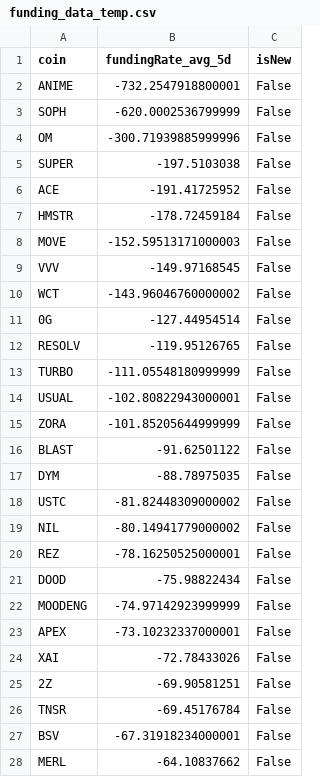
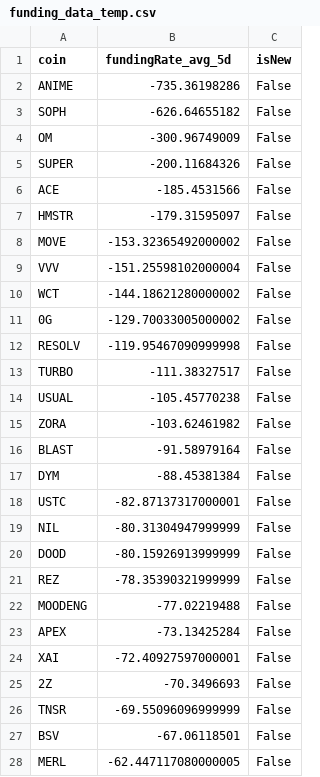
Before and after one commit to exo-trading/crypto-carry-screener, a CSV file: funding_data_temp.csv, drawn as a sheet; only a part is shown; the diff covers the shown part only.

```diff
--- a/funding_data_temp.csv
+++ b/funding_data_temp.csv
@@ -1,28 +1,28 @@
 coin,fundingRate_avg_5d,isNew
-ANIME,-732.2547918800001,False
-SOPH,-620.0002536799999,False
-OM,-300.71939885999996,False
-SUPER,-197.5103038,False
-ACE,-191.41725952,False
-HMSTR,-178.72459184,False
-MOVE,-152.59513171000003,False
-VVV,-149.97168545,False
-WCT,-143.96046760000002,False
-0G,-127.44954514,False
-RESOLV,-119.95126765,False
-TURBO,-111.05548180999999,False
-USUAL,-102.80822943000001,False
-ZORA,-101.85205644999999,False
-BLAST,-91.62501122,False
-DYM,-88.78975035,False
-USTC,-81.82448309000002,False
-NIL,-80.14941779000002,False
-REZ,-78.16250525000001,False
-DOOD,-75.98822434,False
-MOODENG,-74.97142923999999,False
-APEX,-73.10232337000001,False
-XAI,-72.78433026,False
-2Z,-69.90581251,False
-TNSR,-69.45176784,False
-BSV,-67.31918234000001,False
-MERL,-64.10837662,False
+ANIME,-735.36198286,False
+SOPH,-626.64655182,False
+OM,-300.96749009,False
+SUPER,-200.11684326,False
+ACE,-185.4531566,False
+HMSTR,-179.31595097,False
+MOVE,-153.32365492000002,False
+VVV,-151.25598102000004,False
+WCT,-144.18621280000002,False
+0G,-129.70033005000002,False
+RESOLV,-119.95467090999998,False
+TURBO,-111.38327517,False
+USUAL,-105.45770238,False
+ZORA,-103.62461982,False
+BLAST,-91.58979164,False
+DYM,-88.45381384,False
+USTC,-82.87137317000001,False
+NIL,-80.31304947999999,False
+DOOD,-80.15926913999999,False
+REZ,-78.35390321999999,False
+MOODENG,-77.02219488,False
+APEX,-73.13425284,False
+XAI,-72.40927597000001,False
+2Z,-70.3496693,False
+TNSR,-69.55096096999999,False
+BSV,-67.06118501,False
+MERL,-62.447117080000005,False
```
Also changed, not shown: 17 added rows, 16 removed rows and 67 edited cells elsewhere in this file, 1 other file.
